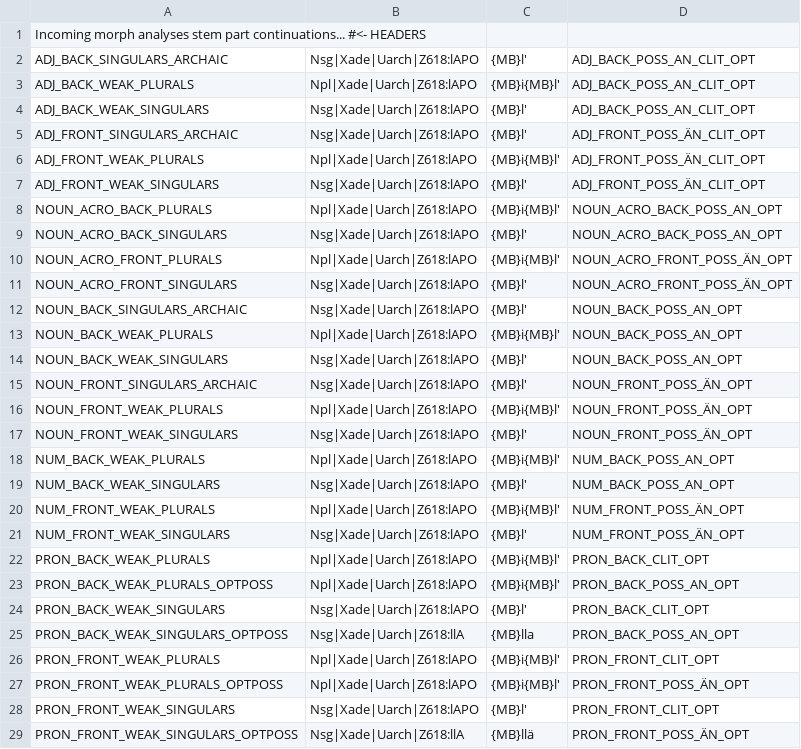
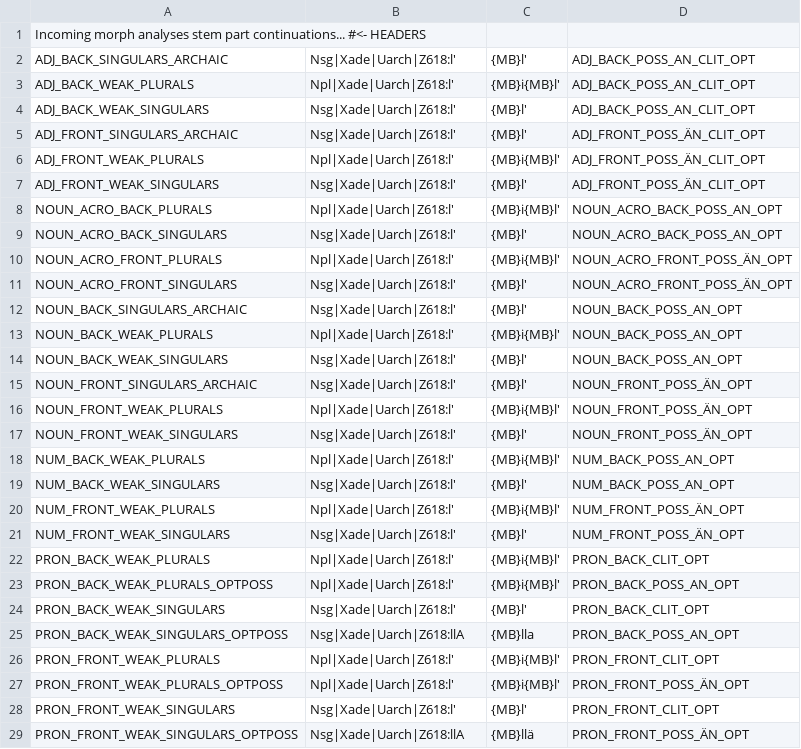
Before and after one commit to jiemakel/omorfi, a TSV file: src/continuations/inflections-emf.tsv, drawn as a sheet; only a part is shown; the diff covers the shown part only.

```diff
--- a/src/continuations/inflections-emf.tsv
+++ b/src/continuations/inflections-emf.tsv
@@ -1,29 +1,29 @@
 Incoming morph  analyses        stem part       continuations...        #<- HEADERS
-ADJ_BACK_SINGULARS_ARCHAIC	Nsg|Xade|Uarch|Z618:lAPO	{MB}l'	ADJ_BACK_POSS_AN_CLIT_OPT
-ADJ_BACK_WEAK_PLURALS	Npl|Xade|Uarch|Z618:lAPO	{MB}i{MB}l'	ADJ_BACK_POSS_AN_CLIT_OPT
-ADJ_BACK_WEAK_SINGULARS	Nsg|Xade|Uarch|Z618:lAPO	{MB}l'	ADJ_BACK_POSS_AN_CLIT_OPT
-ADJ_FRONT_SINGULARS_ARCHAIC	Nsg|Xade|Uarch|Z618:lAPO	{MB}l'	ADJ_FRONT_POSS_ÄN_CLIT_OPT
-ADJ_FRONT_WEAK_PLURALS	Npl|Xade|Uarch|Z618:lAPO	{MB}i{MB}l'	ADJ_FRONT_POSS_ÄN_CLIT_OPT
-ADJ_FRONT_WEAK_SINGULARS	Nsg|Xade|Uarch|Z618:lAPO	{MB}l'	ADJ_FRONT_POSS_ÄN_CLIT_OPT
-NOUN_ACRO_BACK_PLURALS	Npl|Xade|Uarch|Z618:lAPO	{MB}i{MB}l'	NOUN_ACRO_BACK_POSS_AN_OPT
-NOUN_ACRO_BACK_SINGULARS	Nsg|Xade|Uarch|Z618:lAPO	{MB}l'	NOUN_ACRO_BACK_POSS_AN_OPT
-NOUN_ACRO_FRONT_PLURALS	Npl|Xade|Uarch|Z618:lAPO	{MB}i{MB}l'	NOUN_ACRO_FRONT_POSS_ÄN_OPT
-NOUN_ACRO_FRONT_SINGULARS	Nsg|Xade|Uarch|Z618:lAPO	{MB}l'	NOUN_ACRO_FRONT_POSS_ÄN_OPT
-NOUN_BACK_SINGULARS_ARCHAIC	Nsg|Xade|Uarch|Z618:lAPO	{MB}l'	NOUN_BACK_POSS_AN_OPT
-NOUN_BACK_WEAK_PLURALS	Npl|Xade|Uarch|Z618:lAPO	{MB}i{MB}l'	NOUN_BACK_POSS_AN_OPT
-NOUN_BACK_WEAK_SINGULARS	Nsg|Xade|Uarch|Z618:lAPO	{MB}l'	NOUN_BACK_POSS_AN_OPT
-NOUN_FRONT_SINGULARS_ARCHAIC	Nsg|Xade|Uarch|Z618:lAPO	{MB}l'	NOUN_FRONT_POSS_ÄN_OPT
-NOUN_FRONT_WEAK_PLURALS	Npl|Xade|Uarch|Z618:lAPO	{MB}i{MB}l'	NOUN_FRONT_POSS_ÄN_OPT
-NOUN_FRONT_WEAK_SINGULARS	Nsg|Xade|Uarch|Z618:lAPO	{MB}l'	NOUN_FRONT_POSS_ÄN_OPT
-NUM_BACK_WEAK_PLURALS	Npl|Xade|Uarch|Z618:lAPO	{MB}i{MB}l'	NUM_BACK_POSS_AN_OPT
-NUM_BACK_WEAK_SINGULARS	Nsg|Xade|Uarch|Z618:lAPO	{MB}l'	NUM_BACK_POSS_AN_OPT
-NUM_FRONT_WEAK_PLURALS	Npl|Xade|Uarch|Z618:lAPO	{MB}i{MB}l'	NUM_FRONT_POSS_ÄN_OPT
-NUM_FRONT_WEAK_SINGULARS	Nsg|Xade|Uarch|Z618:lAPO	{MB}l'	NUM_FRONT_POSS_ÄN_OPT
-PRON_BACK_WEAK_PLURALS	Npl|Xade|Uarch|Z618:lAPO	{MB}i{MB}l'	PRON_BACK_CLIT_OPT
-PRON_BACK_WEAK_PLURALS_OPTPOSS	Npl|Xade|Uarch|Z618:lAPO	{MB}i{MB}l'	PRON_BACK_POSS_AN_OPT
-PRON_BACK_WEAK_SINGULARS	Nsg|Xade|Uarch|Z618:lAPO	{MB}l'	PRON_BACK_CLIT_OPT
+ADJ_BACK_SINGULARS_ARCHAIC	Nsg|Xade|Uarch|Z618:l'	{MB}l'	ADJ_BACK_POSS_AN_CLIT_OPT
+ADJ_BACK_WEAK_PLURALS	Npl|Xade|Uarch|Z618:l'	{MB}i{MB}l'	ADJ_BACK_POSS_AN_CLIT_OPT
+ADJ_BACK_WEAK_SINGULARS	Nsg|Xade|Uarch|Z618:l'	{MB}l'	ADJ_BACK_POSS_AN_CLIT_OPT
+ADJ_FRONT_SINGULARS_ARCHAIC	Nsg|Xade|Uarch|Z618:l'	{MB}l'	ADJ_FRONT_POSS_ÄN_CLIT_OPT
+ADJ_FRONT_WEAK_PLURALS	Npl|Xade|Uarch|Z618:l'	{MB}i{MB}l'	ADJ_FRONT_POSS_ÄN_CLIT_OPT
+ADJ_FRONT_WEAK_SINGULARS	Nsg|Xade|Uarch|Z618:l'	{MB}l'	ADJ_FRONT_POSS_ÄN_CLIT_OPT
+NOUN_ACRO_BACK_PLURALS	Npl|Xade|Uarch|Z618:l'	{MB}i{MB}l'	NOUN_ACRO_BACK_POSS_AN_OPT
+NOUN_ACRO_BACK_SINGULARS	Nsg|Xade|Uarch|Z618:l'	{MB}l'	NOUN_ACRO_BACK_POSS_AN_OPT
+NOUN_ACRO_FRONT_PLURALS	Npl|Xade|Uarch|Z618:l'	{MB}i{MB}l'	NOUN_ACRO_FRONT_POSS_ÄN_OPT
+NOUN_ACRO_FRONT_SINGULARS	Nsg|Xade|Uarch|Z618:l'	{MB}l'	NOUN_ACRO_FRONT_POSS_ÄN_OPT
+NOUN_BACK_SINGULARS_ARCHAIC	Nsg|Xade|Uarch|Z618:l'	{MB}l'	NOUN_BACK_POSS_AN_OPT
+NOUN_BACK_WEAK_PLURALS	Npl|Xade|Uarch|Z618:l'	{MB}i{MB}l'	NOUN_BACK_POSS_AN_OPT
+NOUN_BACK_WEAK_SINGULARS	Nsg|Xade|Uarch|Z618:l'	{MB}l'	NOUN_BACK_POSS_AN_OPT
+NOUN_FRONT_SINGULARS_ARCHAIC	Nsg|Xade|Uarch|Z618:l'	{MB}l'	NOUN_FRONT_POSS_ÄN_OPT
+NOUN_FRONT_WEAK_PLURALS	Npl|Xade|Uarch|Z618:l'	{MB}i{MB}l'	NOUN_FRONT_POSS_ÄN_OPT
+NOUN_FRONT_WEAK_SINGULARS	Nsg|Xade|Uarch|Z618:l'	{MB}l'	NOUN_FRONT_POSS_ÄN_OPT
+NUM_BACK_WEAK_PLURALS	Npl|Xade|Uarch|Z618:l'	{MB}i{MB}l'	NUM_BACK_POSS_AN_OPT
+NUM_BACK_WEAK_SINGULARS	Nsg|Xade|Uarch|Z618:l'	{MB}l'	NUM_BACK_POSS_AN_OPT
+NUM_FRONT_WEAK_PLURALS	Npl|Xade|Uarch|Z618:l'	{MB}i{MB}l'	NUM_FRONT_POSS_ÄN_OPT
+NUM_FRONT_WEAK_SINGULARS	Nsg|Xade|Uarch|Z618:l'	{MB}l'	NUM_FRONT_POSS_ÄN_OPT
+PRON_BACK_WEAK_PLURALS	Npl|Xade|Uarch|Z618:l'	{MB}i{MB}l'	PRON_BACK_CLIT_OPT
+PRON_BACK_WEAK_PLURALS_OPTPOSS	Npl|Xade|Uarch|Z618:l'	{MB}i{MB}l'	PRON_BACK_POSS_AN_OPT
+PRON_BACK_WEAK_SINGULARS	Nsg|Xade|Uarch|Z618:l'	{MB}l'	PRON_BACK_CLIT_OPT
 PRON_BACK_WEAK_SINGULARS_OPTPOSS	Nsg|Xade|Uarch|Z618:llA	{MB}lla	PRON_BACK_POSS_AN_OPT
-PRON_FRONT_WEAK_PLURALS	Npl|Xade|Uarch|Z618:lAPO	{MB}i{MB}l'	PRON_FRONT_CLIT_OPT
-PRON_FRONT_WEAK_PLURALS_OPTPOSS	Npl|Xade|Uarch|Z618:lAPO	{MB}i{MB}l'	PRON_FRONT_POSS_ÄN_OPT
-PRON_FRONT_WEAK_SINGULARS	Nsg|Xade|Uarch|Z618:lAPO	{MB}l'	PRON_FRONT_CLIT_OPT
+PRON_FRONT_WEAK_PLURALS	Npl|Xade|Uarch|Z618:l'	{MB}i{MB}l'	PRON_FRONT_CLIT_OPT
+PRON_FRONT_WEAK_PLURALS_OPTPOSS	Npl|Xade|Uarch|Z618:l'	{MB}i{MB}l'	PRON_FRONT_POSS_ÄN_OPT
+PRON_FRONT_WEAK_SINGULARS	Nsg|Xade|Uarch|Z618:l'	{MB}l'	PRON_FRONT_CLIT_OPT
 PRON_FRONT_WEAK_SINGULARS_OPTPOSS	Nsg|Xade|Uarch|Z618:llA	{MB}llä	PRON_FRONT_POSS_ÄN_OPT
```
Also changed, not shown: 16 edited cells elsewhere in this file, src/continuations/stems-emf.tsv.
